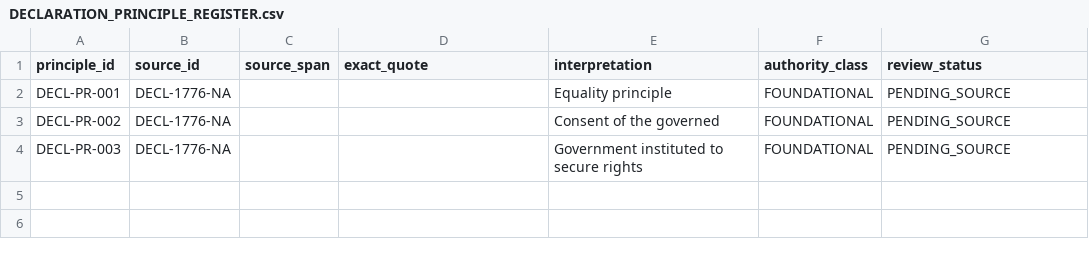
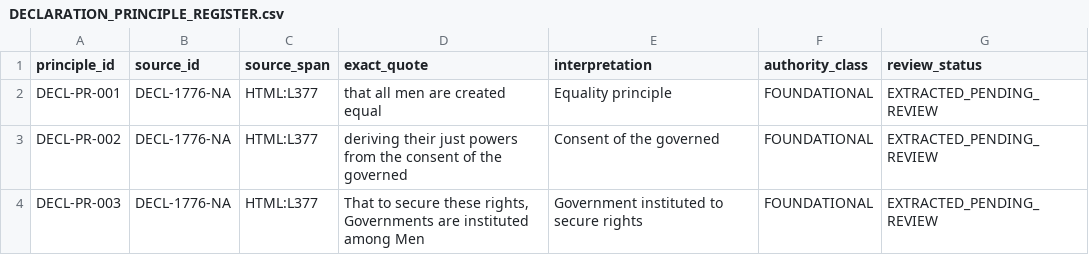
Before and after one commit to ORYNTH-systems/us-national-constitutional-execution-chain, a CSV file: 00-constitutional-source/declaration-of-independence/DECLARATION_PRINCIPLE_REGISTER.csv, drawn as a sheet; the diff names each change by its address in the sheet, - before the commit and + after, or states it on an @@ line.

Commit message:
Batch 004: source-anchored Declaration registers and constitutional references

```diff
--- a/00-constitutional-source/declaration-of-independence/DECLARATION_PRINCIPLE_REGISTER.csv
+++ b/00-constitutional-source/declaration-of-independence/DECLARATION_PRINCIPLE_REGISTER.csv
-C2:C4 (source_span): (empty)
+C2:C4 (source_span): HTML:L377
-D2 (exact_quote): (empty)
+D2 (exact_quote): that all men are created equal
-G2:G4 (review_status): PENDING_SOURCE
+G2:G4 (review_status): EXTRACTED_PENDING_REVIEW
-D3 (exact_quote): (empty)
+D3 (exact_quote): deriving their just powers from the consent of the governed
-D4 (exact_quote): (empty)
+D4 (exact_quote): That to secure these rights, Governments are instituted among Men
```
Also changed, not shown: 00-constitutional-source/declaration-of-independence/DECLARATION_SOURCE_REGISTER.csv, 7 other files.
